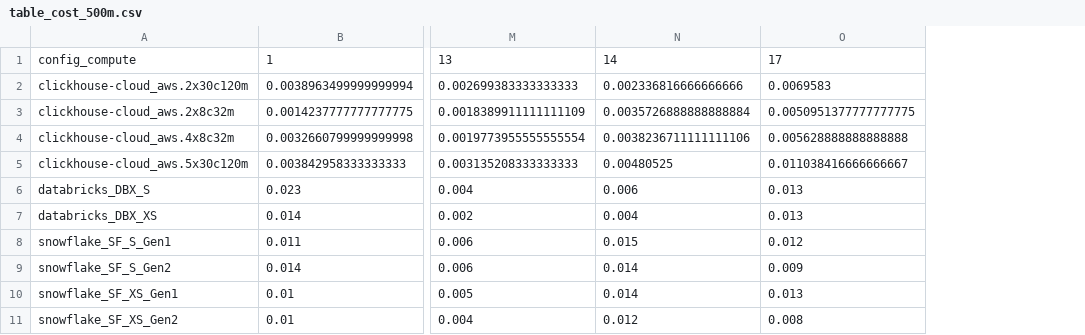
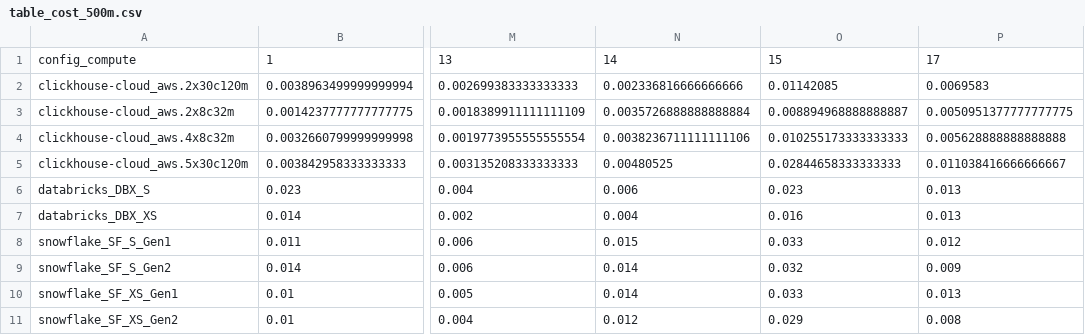
Before and after one commit to sdairs/coffeeshop-benchmark, a CSV file: results_vis/output_plots/table_cost_500m.csv, drawn as a sheet; only a part is shown, gaps mark what is left out; the diff names each change by its address in the sheet, - before the commit and + after, or states it on an @@ line.

```diff
--- a/results_vis/output_plots/table_cost_500m.csv
+++ b/results_vis/output_plots/table_cost_500m.csv
+column O, rows 1-11: 15 | 0.01142085 | 0.008894968888888887 | 0.010255173333333333 | 0.02844658333333333 | 0.023 | 0.016 | 0.033 | 0.032 | 0.033 | 0.029
```
Also changed, not shown: clickhouse-cloud/results/aws.2x8c32m.results.csv, results_vis/output_plots/table_cost_1b.csv, 18 other files.
